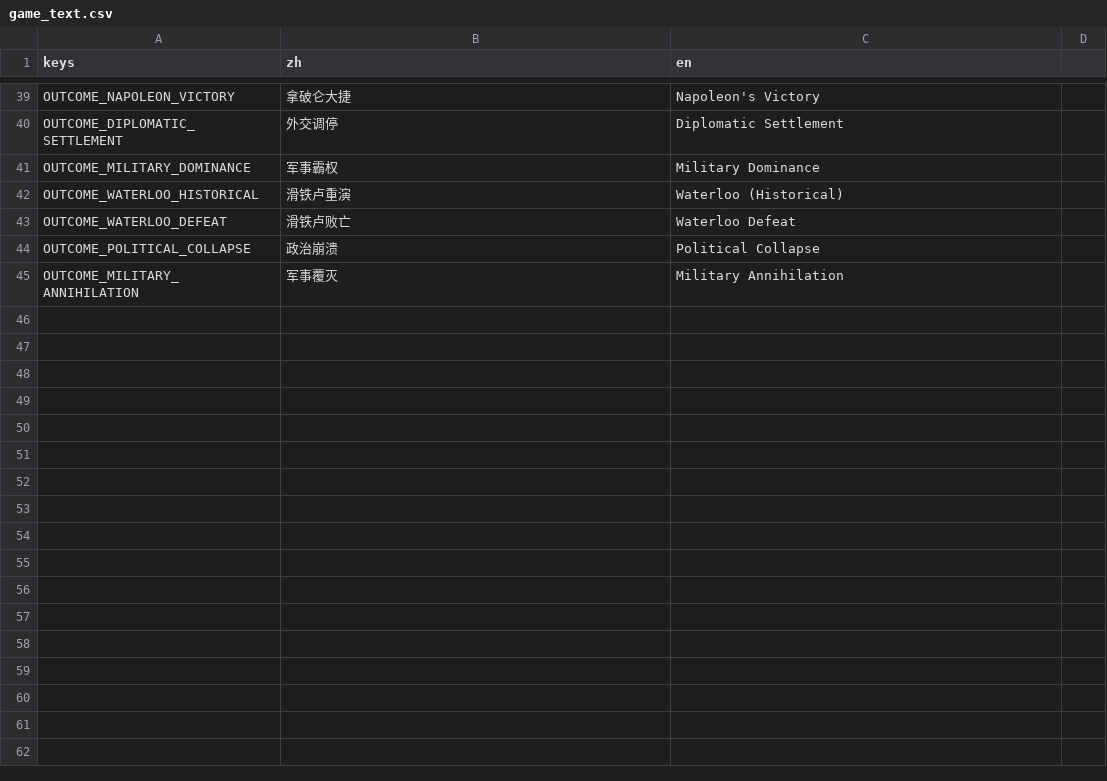
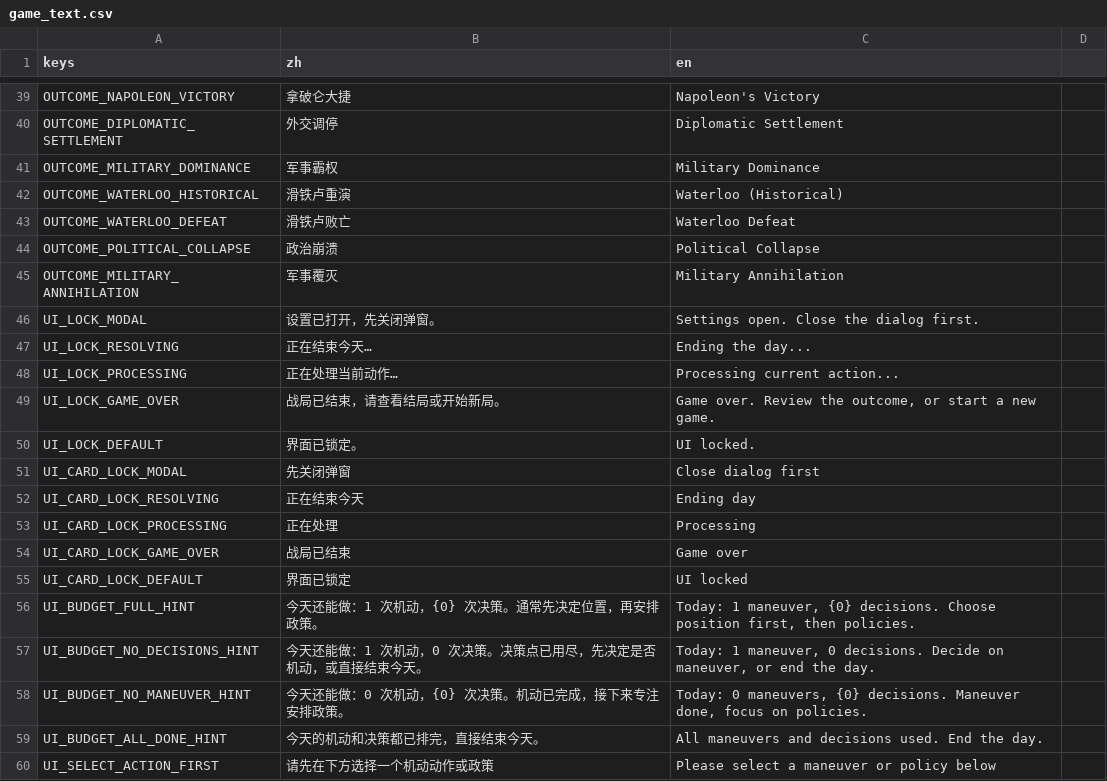
Before and after one commit to koushuijinne/CentJours, a CSV file: src/data/translations/game_text.csv, drawn as a sheet; only a part is shown, gaps mark what is left out.

```diff
--- a/src/data/translations/game_text.csv
+++ b/src/data/translations/game_text.csv
@@ -45 +45,16 @@ OUTCOME_POLITICAL_COLLAPSE,政治崩溃,Political Collapse
 OUTCOME_MILITARY_ANNIHILATION,军事覆灭,Military Annihilation
+UI_LOCK_MODAL,设置已打开，先关闭弹窗。,Settings open. Close the dialog first.
+UI_LOCK_RESOLVING,正在结束今天…,Ending the day...
+UI_LOCK_PROCESSING,正在处理当前动作…,Processing current action...
+UI_LOCK_GAME_OVER,战局已结束，请查看结局或开始新局。,"Game over. Review the outcome, or start a new game."
+UI_LOCK_DEFAULT,界面已锁定。,UI locked.
+UI_CARD_LOCK_MODAL,先关闭弹窗,Close dialog first
+UI_CARD_LOCK_RESOLVING,正在结束今天,Ending day
+UI_CARD_LOCK_PROCESSING,正在处理,Processing
+UI_CARD_LOCK_GAME_OVER,战局已结束,Game over
+UI_CARD_LOCK_DEFAULT,界面已锁定,UI locked
+UI_BUDGET_FULL_HINT,今天还能做：1 次机动，{0} 次决策。通常先决定位置，再安排政策。,"Today: 1 maneuver, {0} decisions. Choose position first, then policies."
+UI_BUDGET_NO_DECISIONS_HINT,今天还能做：1 次机动，0 次决策。决策点已用尽，先决定是否机动，或直接结束今天。,"Today: 1 maneuver, 0 decisions. Decide on maneuver, or end the day."
+UI_BUDGET_NO_MANEUVER_HINT,今天还能做：0 次机动，{0} 次决策。机动已完成，接下来专注安排政策。,"Today: 0 maneuvers, {0} decisions. Maneuver done, focus on policies."
+UI_BUDGET_ALL_DONE_HINT,今天的机动和决策都已排完，直接结束今天。,"All maneuvers and decisions used. End the day."
+UI_SELECT_ACTION_FIRST,请先在下方选择一个机动动作或政策,Please select a maneuver or policy below
```
Also changed, not shown: 5 other files.
